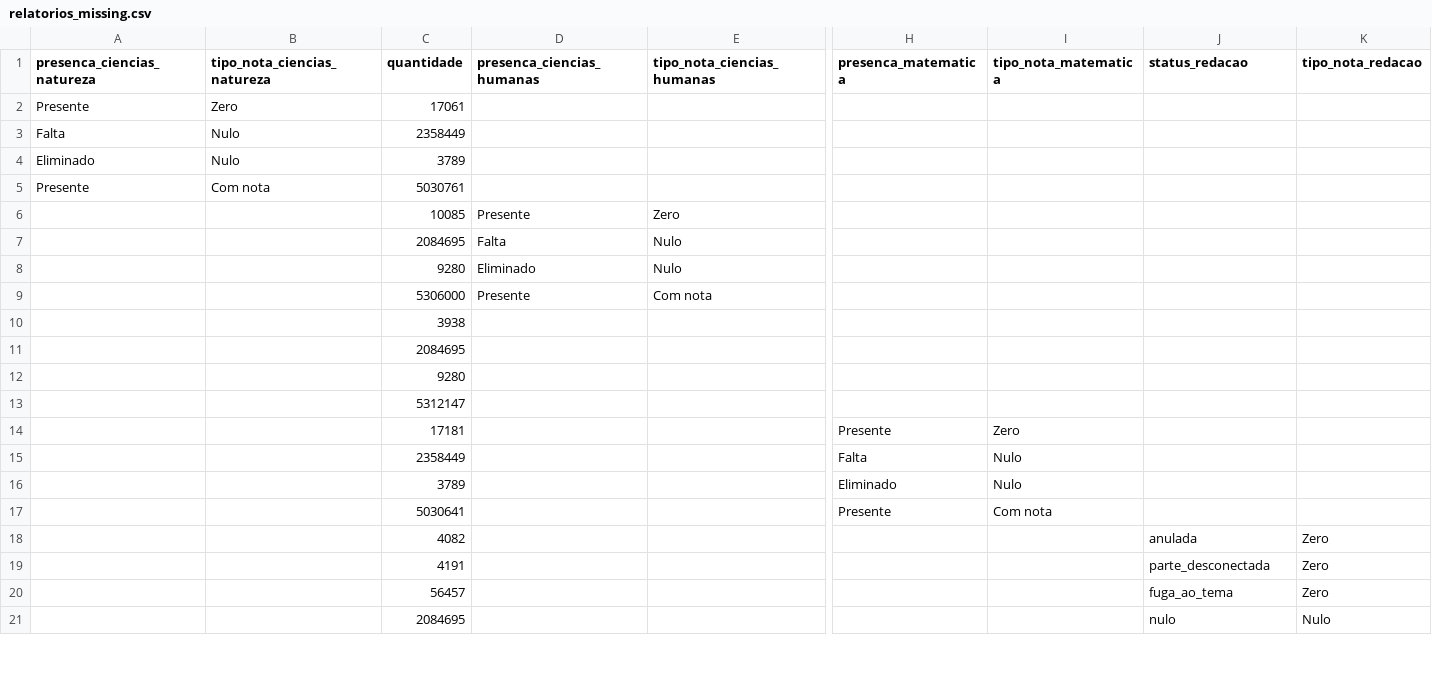
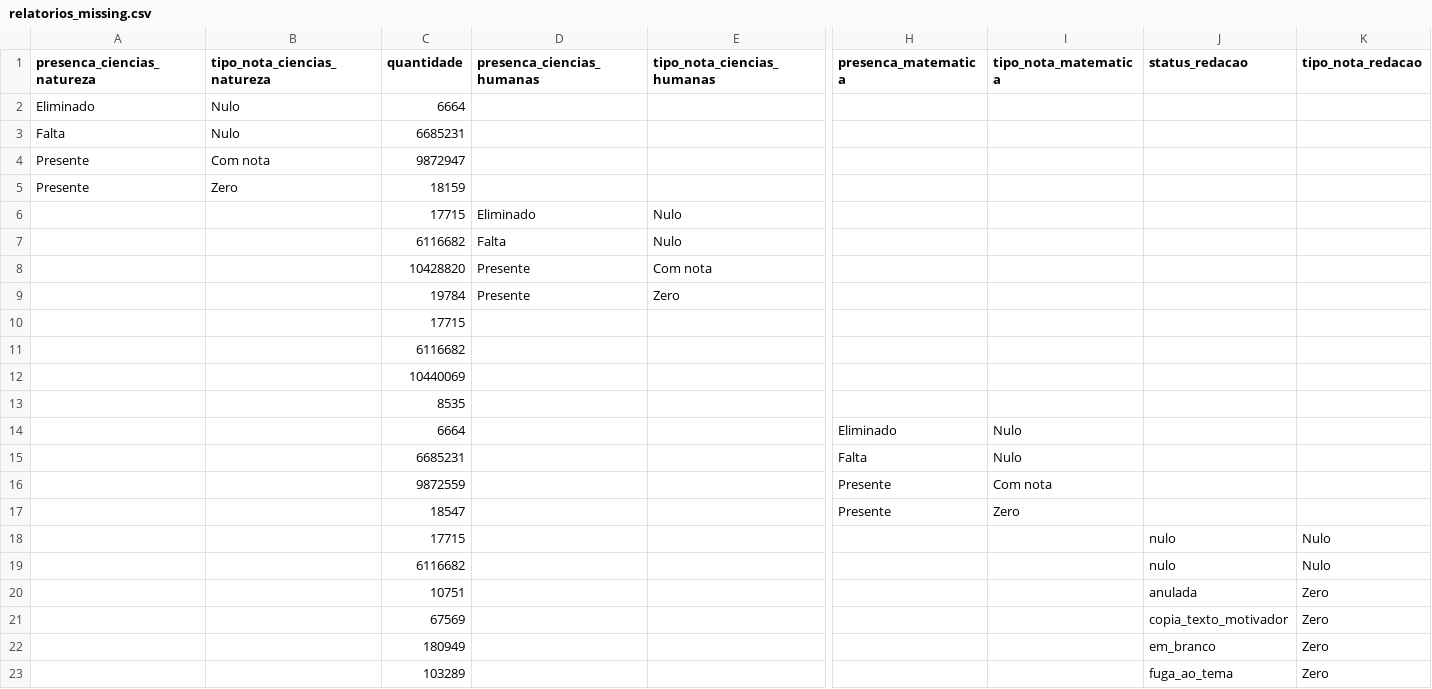
Before and after one commit to sudruder/TCC_MBA_Ciencia_Dados_ICMC, a CSV file: programação/relatorios/relatorios_missing.csv, drawn as a sheet; only a part is shown, gaps mark what is left out; removed rows and columns are numbered as before the commit, all else as after; rows hold the shown columns only; the diff covers the shown part only; the diff names each change by its address in the sheet, - before the commit and + after, or states it on an @@ line.

```diff
--- a/programação/relatorios/relatorios_missing.csv
+++ b/programação/relatorios/relatorios_missing.csv
-row 2: Presente | Zero | 17061
-row 3: Falta | Nulo | 2358449
-C2 (quantidade): 3789
+C2 (quantidade): 6664
+row 3: Falta | Nulo | 6685231
-C4 (quantidade): 5030761
+C4 (quantidade): 9872947
-row 6:  |  | 10085 | Presente | Zero
-row 7:  |  | 2084695 | Falta | Nulo
+row 5: Presente | Zero | 18159
-C6 (quantidade): 9280
+C6 (quantidade): 17715
+row 7:  |  | 6116682 | Falta | Nulo
-C8 (quantidade): 5306000
+C8 (quantidade): 10428820
-row 10:  |  | 3938
-row 11:  |  | 2084695
+row 9:  |  | 19784 | Presente | Zero
-C10 (quantidade): 9280
+C10 (quantidade): 17715
+row 11:  |  | 6116682
-C12 (quantidade): 5312147
+C12 (quantidade): 10440069
-row 14:  |  | 17181 |  |  | Presente | Zero
-row 15:  |  | 2358449 |  |  | Falta | Nulo
+row 13:  |  | 8535
-C14 (quantidade): 3789
+C14 (quantidade): 6664
+row 15:  |  | 6685231 |  |  | Falta | Nulo
-C16 (quantidade): 5030641
+C16 (quantidade): 9872559
+row 17:  |  | 18547 |  |  | Presente | Zero
+row 18:  |  | 17715 |  |  |  |  | nulo | Nulo
+row 19:  |  | 6116682 |  |  |  |  | nulo | Nulo
-C20 (quantidade): 4082
+C20 (quantidade): 10751
-C21 (quantidade): 4191
+C21 (quantidade): 67569
-J21 (status_redacao): parte_desconectada
+J21 (status_redacao): copia_texto_motivador
+row 22:  |  | 180949 |  |  |  |  | em_branco | Zero
-C23 (quantidade): 56457
+C23 (quantidade): 103289
-row 21:  |  | 2084695 |  |  |  |  | nulo | Nulo
```
Also changed, not shown: 2 removed rows and 6 edited cells elsewhere in this file, 46 other files.
